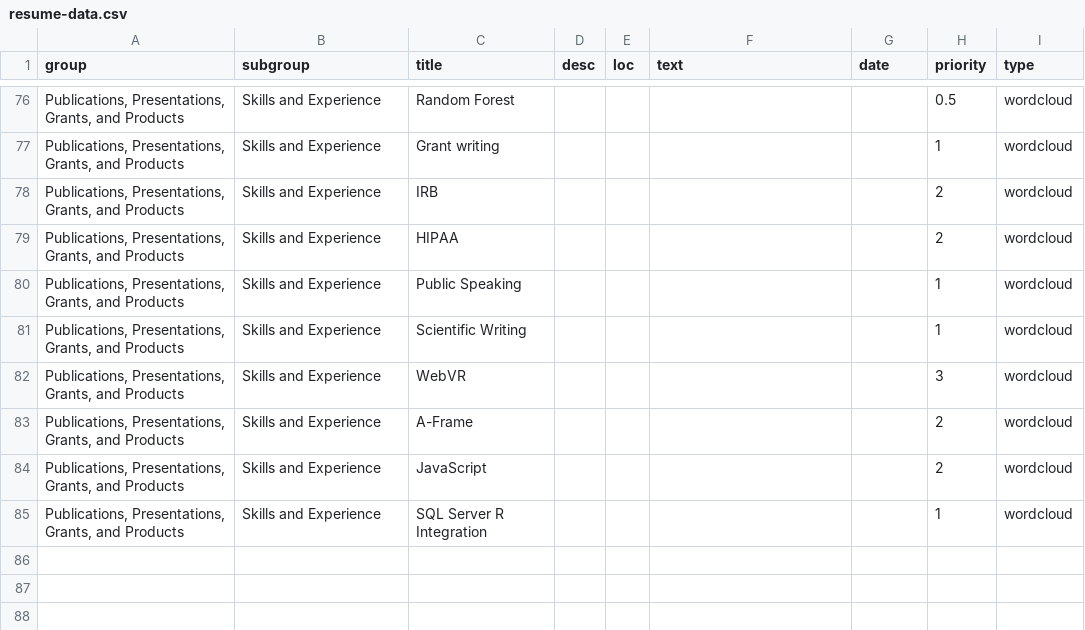
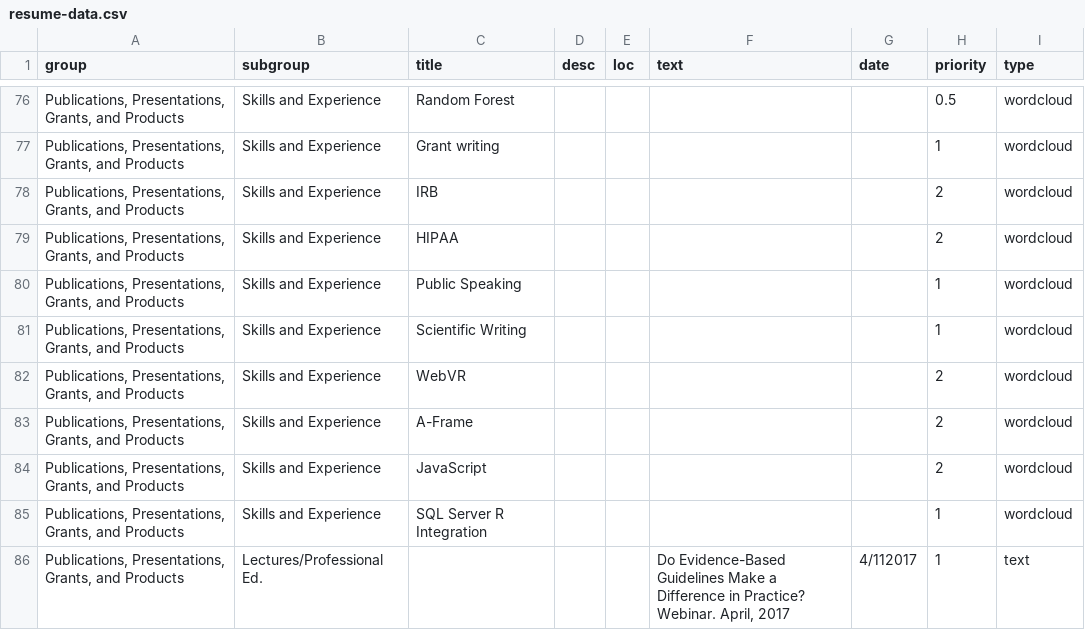
Before and after one commit to wmurphyrd/resume, a CSV file: resume-data.csv, drawn as a sheet; only a part is shown, gaps mark what is left out; the diff covers the shown part only; the diff names each change by its address in the sheet, - before the commit and + after, or states it on an @@ line.

```diff
--- a/resume-data.csv
+++ b/resume-data.csv
-H82 (priority): 3
+H82 (priority): 2
+row 86: Publications, Presentations, Grants, and Products | Lectures/Professional Ed. |  |  |  | Do Evidence-Based Guidelines Make a Difference in Practice? Webinar. April, 2017 | 4/112017 | 1 | text
```
Also changed, not shown: 5 added rows and 9 edited cells elsewhere in this file, 4 other files.
